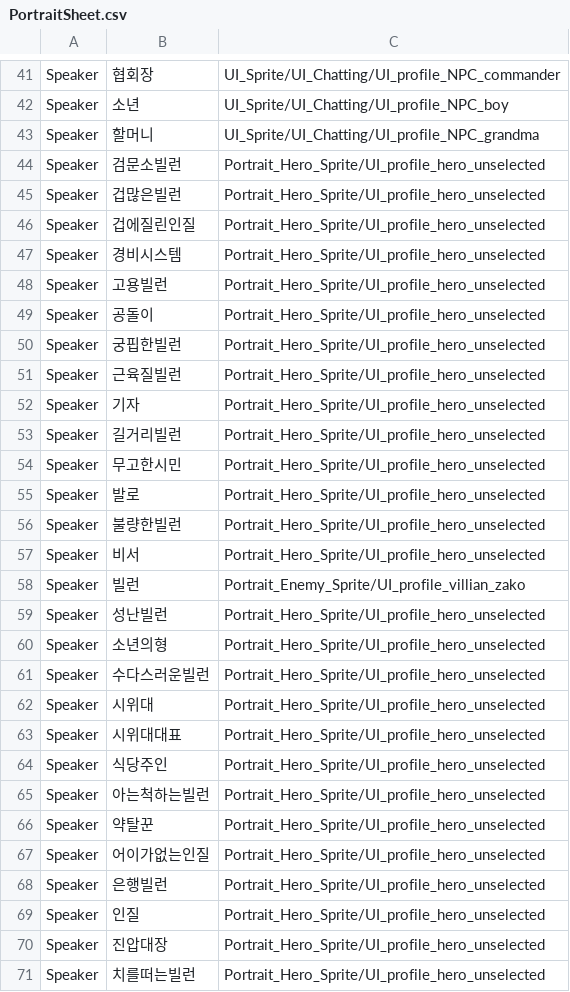
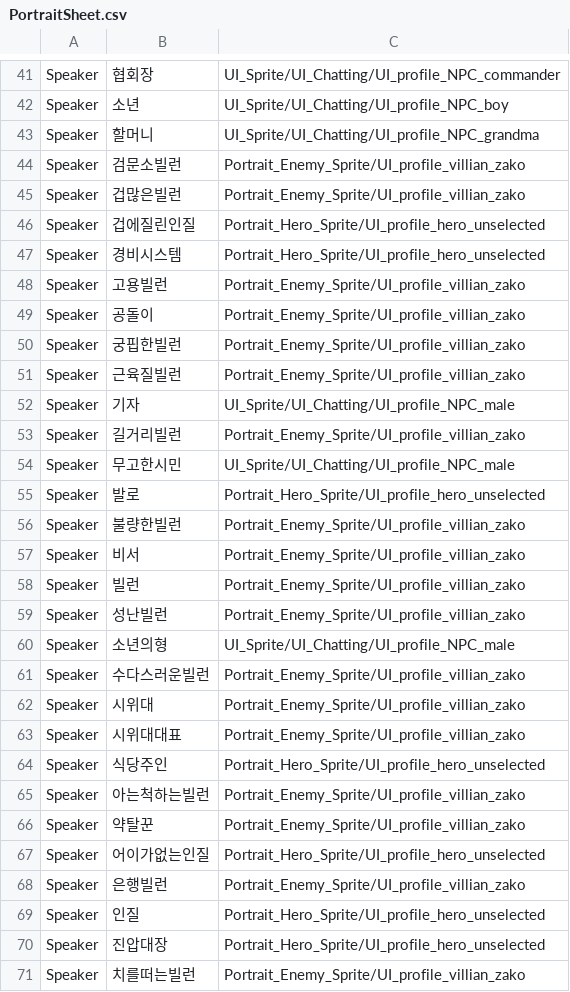
Before and after one commit to TeamNorthernSky/HeroInfluence, a CSV file: Assets/Resources/Portrait_Hero_Sprite/PortraitSheet.csv, drawn as a sheet; only a part is shown, gaps mark what is left out; the diff covers the shown part only.

```diff
--- a/Assets/Resources/Portrait_Hero_Sprite/PortraitSheet.csv
+++ b/Assets/Resources/Portrait_Hero_Sprite/PortraitSheet.csv
@@ -43,29 +43,29 @@ Speaker,소년,UI_Sprite/UI_Chatting/UI_profile_NPC_boy
 Speaker,할머니,UI_Sprite/UI_Chatting/UI_profile_NPC_grandma
-Speaker,검문소빌런,Portrait_Hero_Sprite/UI_profile_hero_unselected
-Speaker,겁많은빌런,Portrait_Hero_Sprite/UI_profile_hero_unselected
+Speaker,검문소빌런,Portrait_Enemy_Sprite/UI_profile_villian_zako
+Speaker,겁많은빌런,Portrait_Enemy_Sprite/UI_profile_villian_zako
 Speaker,겁에질린인질,Portrait_Hero_Sprite/UI_profile_hero_unselected
 Speaker,경비시스템,Portrait_Hero_Sprite/UI_profile_hero_unselected
-Speaker,고용빌런,Portrait_Hero_Sprite/UI_profile_hero_unselected
-Speaker,공돌이,Portrait_Hero_Sprite/UI_profile_hero_unselected
-Speaker,궁핍한빌런,Portrait_Hero_Sprite/UI_profile_hero_unselected
-Speaker,근육질빌런,Portrait_Hero_Sprite/UI_profile_hero_unselected
-Speaker,기자,Portrait_Hero_Sprite/UI_profile_hero_unselected
-Speaker,길거리빌런,Portrait_Hero_Sprite/UI_profile_hero_unselected
-Speaker,무고한시민,Portrait_Hero_Sprite/UI_profile_hero_unselected
+Speaker,고용빌런,Portrait_Enemy_Sprite/UI_profile_villian_zako
+Speaker,공돌이,Portrait_Enemy_Sprite/UI_profile_villian_zako
+Speaker,궁핍한빌런,Portrait_Enemy_Sprite/UI_profile_villian_zako
+Speaker,근육질빌런,Portrait_Enemy_Sprite/UI_profile_villian_zako
+Speaker,기자,UI_Sprite/UI_Chatting/UI_profile_NPC_male
+Speaker,길거리빌런,Portrait_Enemy_Sprite/UI_profile_villian_zako
+Speaker,무고한시민,UI_Sprite/UI_Chatting/UI_profile_NPC_male
 Speaker,발로,Portrait_Hero_Sprite/UI_profile_hero_unselected
-Speaker,불량한빌런,Portrait_Hero_Sprite/UI_profile_hero_unselected
-Speaker,비서,Portrait_Hero_Sprite/UI_profile_hero_unselected
+Speaker,불량한빌런,Portrait_Enemy_Sprite/UI_profile_villian_zako
+Speaker,비서,Portrait_Enemy_Sprite/UI_profile_villian_zako
 Speaker,빌런,Portrait_Enemy_Sprite/UI_profile_villian_zako
-Speaker,성난빌런,Portrait_Hero_Sprite/UI_profile_hero_unselected
-Speaker,소년의형,Portrait_Hero_Sprite/UI_profile_hero_unselected
-Speaker,수다스러운빌런,Portrait_Hero_Sprite/UI_profile_hero_unselected
-Speaker,시위대,Portrait_Hero_Sprite/UI_profile_hero_unselected
-Speaker,시위대대표,Portrait_Hero_Sprite/UI_profile_hero_unselected
+Speaker,성난빌런,Portrait_Enemy_Sprite/UI_profile_villian_zako
+Speaker,소년의형,UI_Sprite/UI_Chatting/UI_profile_NPC_male
+Speaker,수다스러운빌런,Portrait_Enemy_Sprite/UI_profile_villian_zako
+Speaker,시위대,Portrait_Enemy_Sprite/UI_profile_villian_zako
+Speaker,시위대대표,Portrait_Enemy_Sprite/UI_profile_villian_zako
 Speaker,식당주인,Portrait_Hero_Sprite/UI_profile_hero_unselected
-Speaker,아는척하는빌런,Portrait_Hero_Sprite/UI_profile_hero_unselected
-Speaker,약탈꾼,Portrait_Hero_Sprite/UI_profile_hero_unselected
+Speaker,아는척하는빌런,Portrait_Enemy_Sprite/UI_profile_villian_zako
+Speaker,약탈꾼,Portrait_Enemy_Sprite/UI_profile_villian_zako
 Speaker,어이가없는인질,Portrait_Hero_Sprite/UI_profile_hero_unselected
-Speaker,은행빌런,Portrait_Hero_Sprite/UI_profile_hero_unselected
+Speaker,은행빌런,Portrait_Enemy_Sprite/UI_profile_villian_zako
 Speaker,인질,Portrait_Hero_Sprite/UI_profile_hero_unselected
 Speaker,진압대장,Portrait_Hero_Sprite/UI_profile_hero_unselected
-Speaker,치를떠는빌런,Portrait_Hero_Sprite/UI_profile_hero_unselected
+Speaker,치를떠는빌런,Portrait_Enemy_Sprite/UI_profile_villian_zako
```
Also changed, not shown: 2 edited cells elsewhere in this file, 39 other files.
